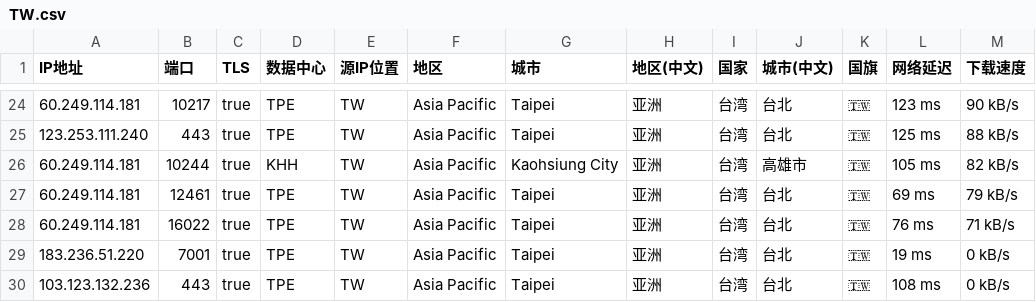
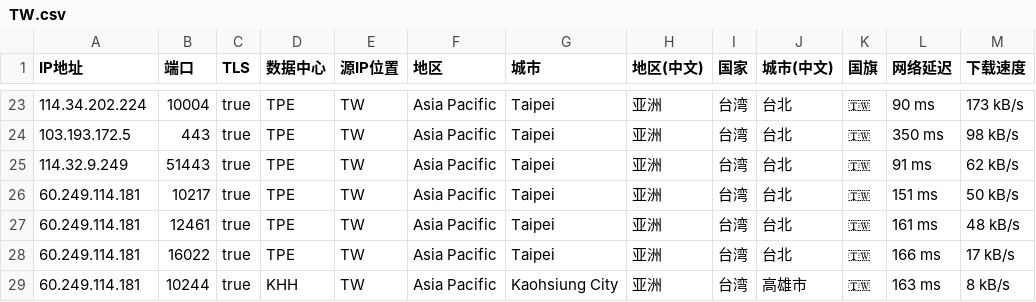
Before and after one commit to zhenjiaoer/Worker, a CSV file: TW.csv, drawn as a sheet; only a part is shown, gaps mark what is left out; the diff covers the shown part only.

```diff
--- a/TW.csv
+++ b/TW.csv
@@ -24,7 +23,7 @@ IP地址,端口,TLS,数据中心,源IP位置,地区,城市,地区(中文),国家
-60.249.114.181,10217,true,TPE,TW,Asia Pacific,Taipei,亚洲,台湾,台北,🇹🇼,123 ms,90 kB/s
-123.253.111.240,443,true,TPE,TW,Asia Pacific,Taipei,亚洲,台湾,台北,🇹🇼,125 ms,88 kB/s
-60.249.114.181,10244,true,KHH,TW,Asia Pacific,Kaohsiung City,亚洲,台湾,高雄市,🇹🇼,105 ms,82 kB/s
-60.249.114.181,12461,true,TPE,TW,Asia Pacific,Taipei,亚洲,台湾,台北,🇹🇼,69 ms,79 kB/s
-60.249.114.181,16022,true,TPE,TW,Asia Pacific,Taipei,亚洲,台湾,台北,🇹🇼,76 ms,71 kB/s
-183.236.51.220,7001,true,TPE,TW,Asia Pacific,Taipei,亚洲,台湾,台北,🇹🇼,19 ms,0 kB/s
-103.123.132.236,443,true,TPE,TW,Asia Pacific,Taipei,亚洲,台湾,台北,🇹🇼,108 ms,0 kB/s
+114.34.202.224,10004,true,TPE,TW,Asia Pacific,Taipei,亚洲,台湾,台北,🇹🇼,90 ms,173 kB/s
+103.193.172.5,443,true,TPE,TW,Asia Pacific,Taipei,亚洲,台湾,台北,🇹🇼,350 ms,98 kB/s
+114.32.9.249,51443,true,TPE,TW,Asia Pacific,Taipei,亚洲,台湾,台北,🇹🇼,91 ms,62 kB/s
+60.249.114.181,10217,true,TPE,TW,Asia Pacific,Taipei,亚洲,台湾,台北,🇹🇼,151 ms,50 kB/s
+60.249.114.181,12461,true,TPE,TW,Asia Pacific,Taipei,亚洲,台湾,台北,🇹🇼,161 ms,48 kB/s
+60.249.114.181,16022,true,TPE,TW,Asia Pacific,Taipei,亚洲,台湾,台北,🇹🇼,166 ms,17 kB/s
+60.249.114.181,10244,true,KHH,TW,Asia Pacific,Kaohsiung City,亚洲,台湾,高雄市,🇹🇼,163 ms,8 kB/s
```
Also changed, not shown: 3 added rows, 4 removed rows and 54 edited cells elsewhere in this file, HK.csv, 2 other files.
